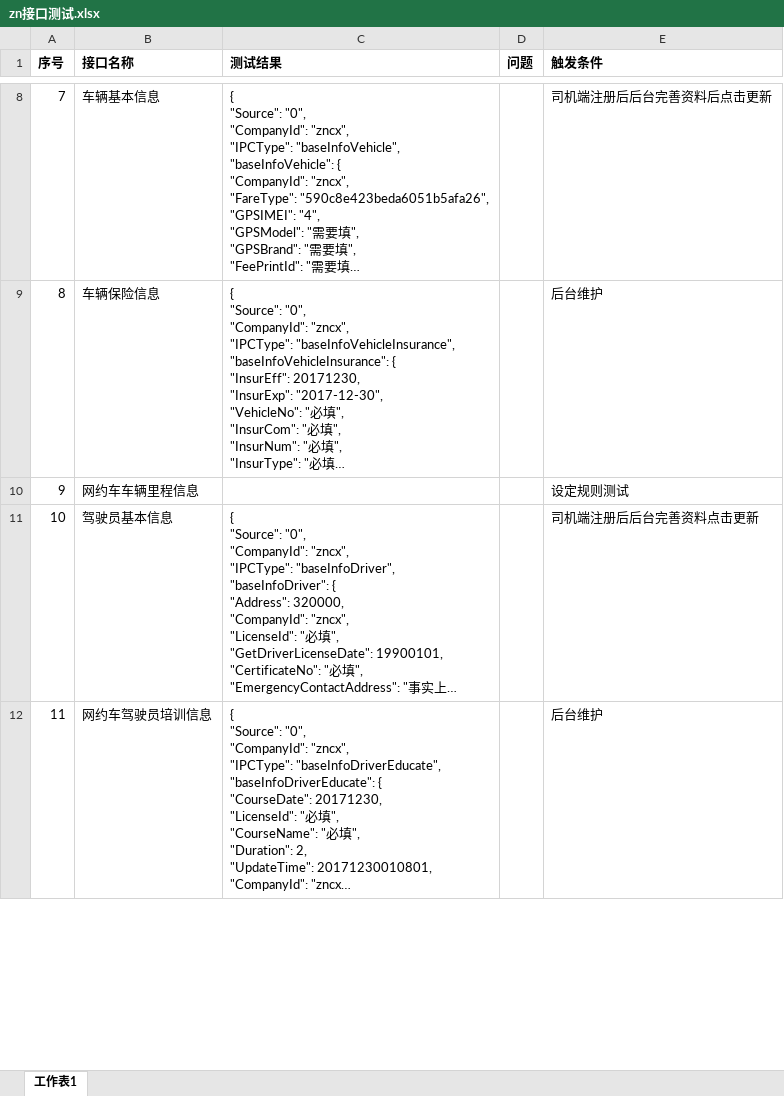
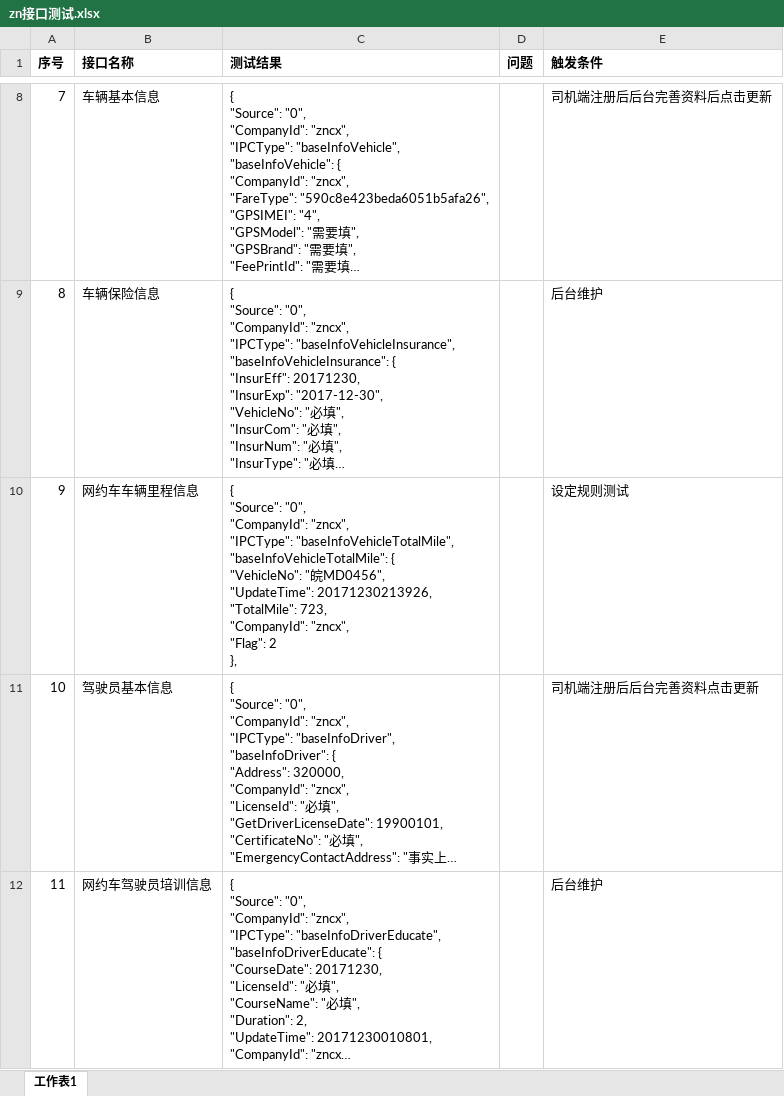
Before and after one commit to jichida/zn, an Excel workbook: doc/zn接口测试.xlsx, sheet 工作表1, drawn as a sheet; only a part is shown, gaps mark what is left out; long unchanged cells end in …; values as stored, in another font and other column widths than the file's, no borders; ↵ is a line break in a cell; the diff names each change by its address in the sheet, - before the commit and + after, or states it on an @@ line.

```diff
--- a/doc/zn接口测试.xlsx (sheet 工作表1)
+++ b/doc/zn接口测试.xlsx (sheet 工作表1)
-C10 (测试结果): (empty)
+C10 (测试结果): { ↵ "Source": "0", ↵ "CompanyId": "zncx", ↵ "IPCType": "baseInfoVehicleTotalMile", ↵ "baseInfoVehicleTotalMile": { ↵ "VehicleNo": "皖MD0456", ↵ "UpdateTime": 20171230213926, ↵ "TotalMile": 723, ↵ "CompanyId": "zncx", ↵ "Flag": 2 ↵ },
```
Also changed, not shown: 1 other file.
